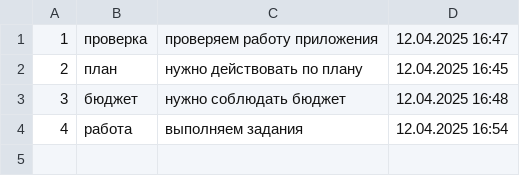
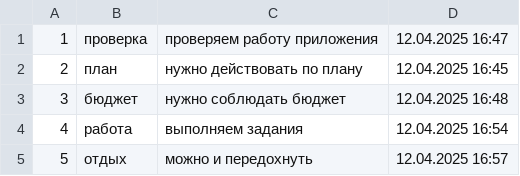
Before and after one commit to IraShaKo/Note_Application, a CSV file: notes.csv, drawn as a sheet.

Commit message:
add notes file

```diff
--- a/notes.csv
+++ b/notes.csv
@@ -4 +4,2 @@
 4;работа;выполняем задания;12.04.2025 16:54
+5;отдых;можно и передохнуть;12.04.2025 16:57
```
